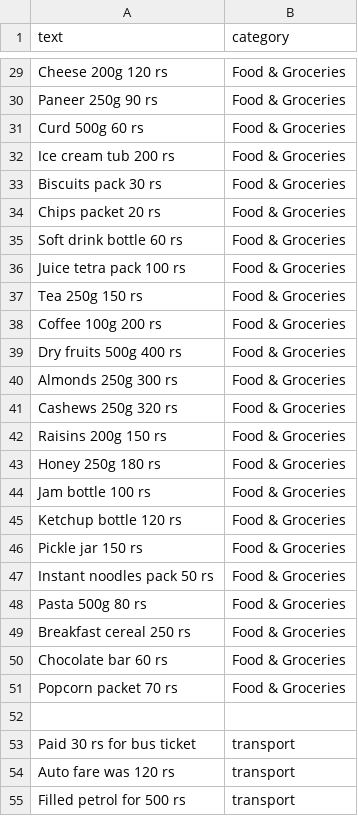
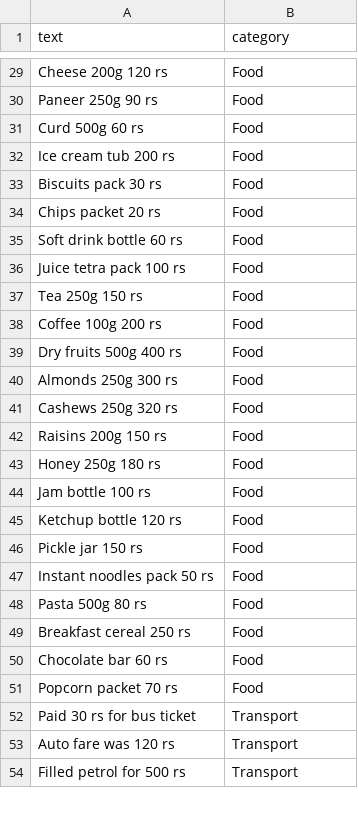
Before and after one commit to FinancialTrackerApp/Finance-Tracker-App, a CSV file: python_stuffs/model_code/expenses_data_cleaned.csv (was python_stuffs/model_code/expenses_data.csv), drawn as a sheet; only a part is shown, gaps mark what is left out; the diff covers the shown part only.

```diff
--- a/python_stuffs/model_code/expenses_data.csv
+++ b/python_stuffs/model_code/expenses_data_cleaned.csv
@@ -29,27 +29,26 @@ text,category
-"Cheese 200g 120 rs",Food & Groceries
-"Paneer 250g 90 rs",Food & Groceries
-"Curd 500g 60 rs",Food & Groceries
-"Ice cream tub 200 rs",Food & Groceries
-"Biscuits pack 30 rs",Food & Groceries
-"Chips packet 20 rs",Food & Groceries
-"Soft drink bottle 60 rs",Food & Groceries
-"Juice tetra pack 100 rs",Food & Groceries
-"Tea 250g 150 rs",Food & Groceries
-"Coffee 100g 200 rs",Food & Groceries
-"Dry fruits 500g 400 rs",Food & Groceries
-"Almonds 250g 300 rs",Food & Groceries
-"Cashews 250g 320 rs",Food & Groceries
-"Raisins 200g 150 rs",Food & Groceries
-"Honey 250g 180 rs",Food & Groceries
-"Jam bottle 100 rs",Food & Groceries
-"Ketchup bottle 120 rs",Food & Groceries
-"Pickle jar 150 rs",Food & Groceries
-"Instant noodles pack 50 rs",Food & Groceries
-"Pasta 500g 80 rs",Food & Groceries
-"Breakfast cereal 250 rs",Food & Groceries
-"Chocolate bar 60 rs",Food & Groceries
-"Popcorn packet 70 rs",Food & Groceries
-
-"Paid 30 rs for bus ticket",transport
-"Auto fare was 120 rs",transport
-"Filled petrol for 500 rs",transport
+Cheese 200g 120 rs,Food
+Paneer 250g 90 rs,Food
+Curd 500g 60 rs,Food
+Ice cream tub 200 rs,Food
+Biscuits pack 30 rs,Food
+Chips packet 20 rs,Food
+Soft drink bottle 60 rs,Food
+Juice tetra pack 100 rs,Food
+Tea 250g 150 rs,Food
+Coffee 100g 200 rs,Food
+Dry fruits 500g 400 rs,Food
+Almonds 250g 300 rs,Food
+Cashews 250g 320 rs,Food
+Raisins 200g 150 rs,Food
+Honey 250g 180 rs,Food
+Jam bottle 100 rs,Food
+Ketchup bottle 120 rs,Food
+Pickle jar 150 rs,Food
+Instant noodles pack 50 rs,Food
+Pasta 500g 80 rs,Food
+Breakfast cereal 250 rs,Food
+Chocolate bar 60 rs,Food
+Popcorn packet 70 rs,Food
+Paid 30 rs for bus ticket,Transport
+Auto fare was 120 rs,Transport
+Filled petrol for 500 rs,Transport
```
Also changed, not shown: 5 removed rows and 125 edited cells elsewhere in this file, 2 other files.
